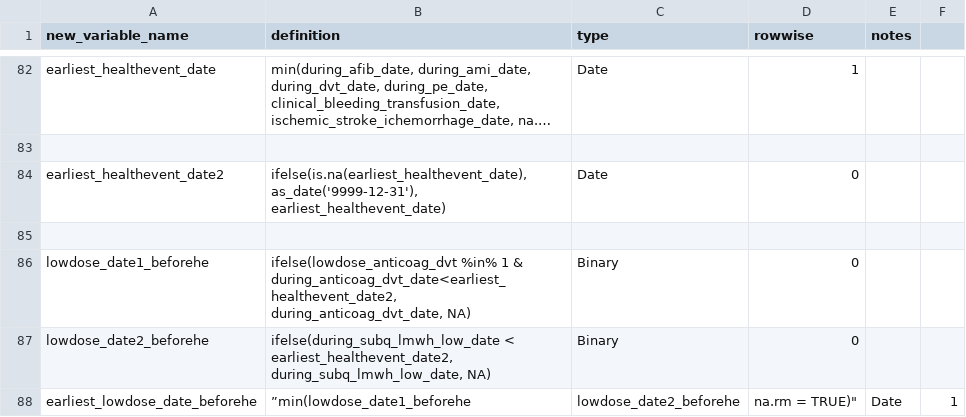
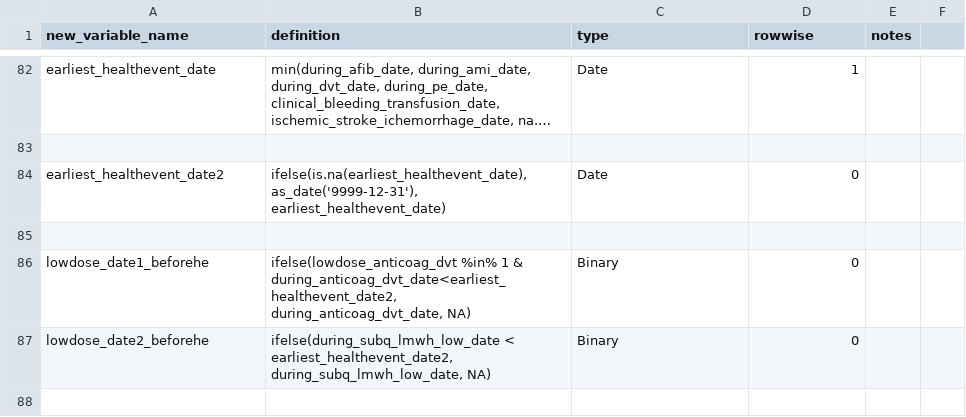
Before and after one commit to rsoren/aha_covid_dataprep_specs, a CSV file: 02_create_new_variables.csv, drawn as a sheet; only a part is shown, gaps mark what is left out; long unchanged cells end in ….

Commit message:
Update 02_create_new_variables.csv

```diff
--- a/02_create_new_variables.csv
+++ b/02_create_new_variables.csv
@@ -87,2 +87 @@ lowdose_date1_beforehe,"ifelse(lowdose_anticoag_dvt %in% 1 & during_anticoag_dvt
 lowdose_date2_beforehe,"ifelse(during_subq_lmwh_low_date < earliest_healthevent_date2, during_subq_lmwh_low_date, NA)","Binary",0,
-earliest_lowdose_date_beforehe,”min(lowdose_date1_beforehe, lowdose_date2_beforehe, na.rm = TRUE)","Date",1,
```
